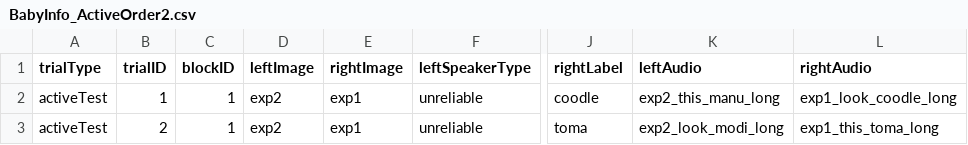
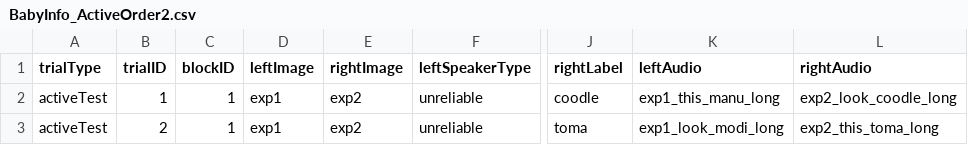
Before and after one commit to JMankewitz/baby-info, a CSV file: BabyInfo_v1/orders/activeOrders/BabyInfo_ActiveOrder2.csv, drawn as a sheet; only a part is shown, gaps mark what is left out; the diff names each change by its address in the sheet, - before the commit and + after, or states it on an @@ line.

```diff
--- a/BabyInfo_v1/orders/activeOrders/BabyInfo_ActiveOrder2.csv
+++ b/BabyInfo_v1/orders/activeOrders/BabyInfo_ActiveOrder2.csv
-D2:D3 (leftImage): exp2
+D2:D3 (leftImage): exp1
-E2:E3 (rightImage): exp1
+E2:E3 (rightImage): exp2
-K2 (leftAudio): exp2_this_manu_long
+K2 (leftAudio): exp1_this_manu_long
-L2 (rightAudio): exp1_look_coodle_long
+L2 (rightAudio): exp2_look_coodle_long
-K3 (leftAudio): exp2_look_modi_long
+K3 (leftAudio): exp1_look_modi_long
-L3 (rightAudio): exp1_this_toma_long
+L3 (rightAudio): exp2_this_toma_long
```
Also changed, not shown: BabyInfo_v1/orders/activeOrders/BabyInfo_ActiveOrder3.csv, BabyInfo_v1/orders/trialOrders/BabyInfo_Order1.csv, 4 other files.
